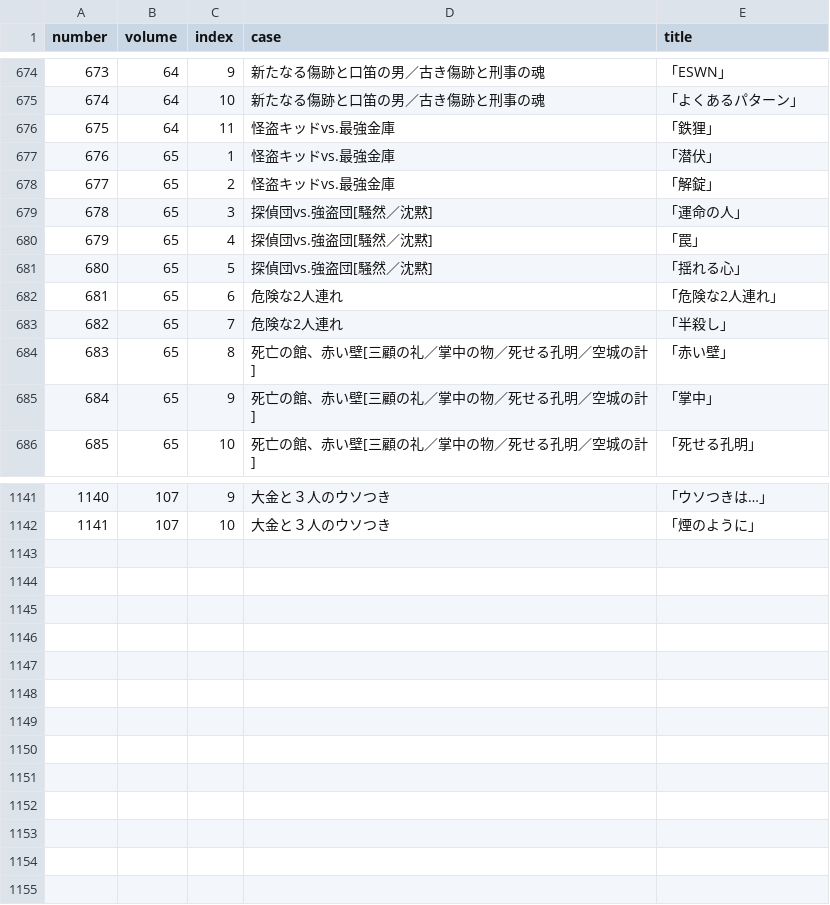
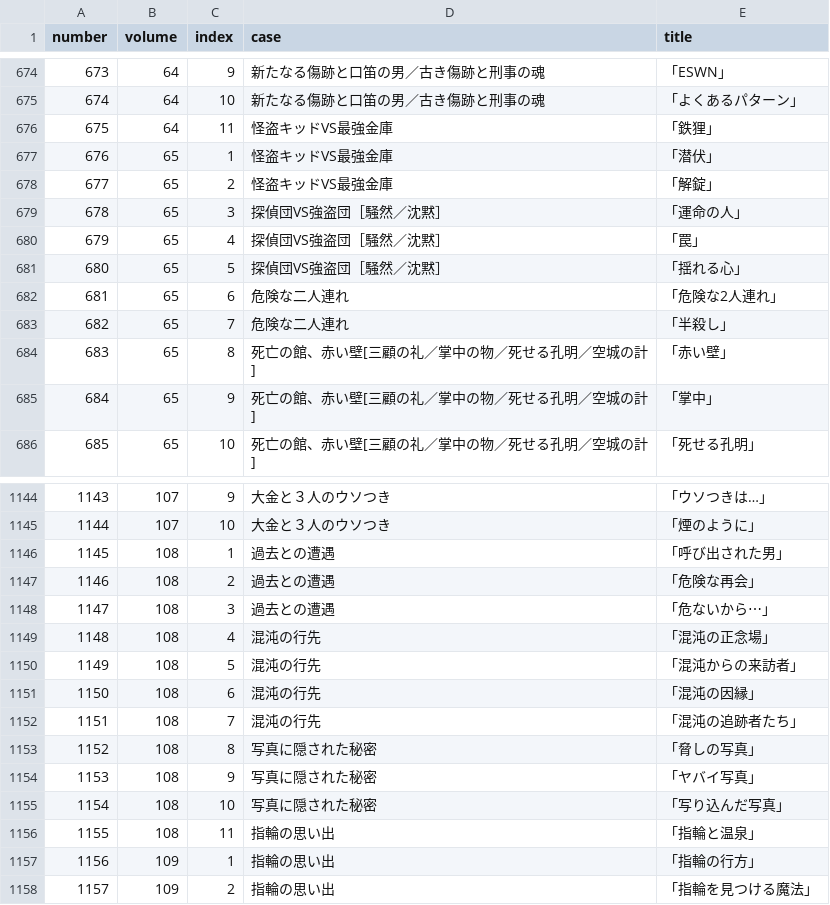
Before and after one commit to L40S38/DetectiveConan-Database, a CSV file: dataset_csv/Volume-Index-Case-Title.csv, drawn as a sheet; only a part is shown, gaps mark what is left out; the diff covers the shown part only; the diff names each change by its address in the sheet, - before the commit and + after, or states it on an @@ line.

```diff
--- a/dataset_csv/Volume-Index-Case-Title.csv
+++ b/dataset_csv/Volume-Index-Case-Title.csv
-D676:D678 (case): 怪盗キッドvs.最強金庫
+D676:D678 (case): 怪盗キッドVS最強金庫
-D679:D681 (case): 探偵団vs.強盗団[騒然／沈黙]
+D679:D681 (case): 探偵団VS強盗団［騒然／沈黙］
-D682:D683 (case): 危険な2人連れ
+D682:D683 (case): 危険な二人連れ
@@ column A (number) renumbered between rows 1102 and 1145 @@
+row 1146: 1145 | 108 | 1 | 過去との遭遇 | 「呼び出された男」
+row 1147: 1146 | 108 | 2 | 過去との遭遇 | 「危険な再会」
+row 1148: 1147 | 108 | 3 | 過去との遭遇 | 「危ないから⋯」
+row 1149: 1148 | 108 | 4 | 混沌の行先 | 「混沌の正念場」
+row 1150: 1149 | 108 | 5 | 混沌の行先 | 「混沌からの来訪者」
+row 1151: 1150 | 108 | 6 | 混沌の行先 | 「混沌の因縁」
+row 1152: 1151 | 108 | 7 | 混沌の行先 | 「混沌の追跡者たち」
+row 1153: 1152 | 108 | 8 | 写真に隠された秘密 | 「脅しの写真」
+row 1154: 1153 | 108 | 9 | 写真に隠された秘密 | 「ヤバイ写真」
+row 1155: 1154 | 108 | 10 | 写真に隠された秘密 | 「写り込んだ写真」
+row 1156: 1155 | 108 | 11 | 指輪の思い出 | 「指輪と温泉」
+row 1157: 1156 | 109 | 1 | 指輪の思い出 | 「指輪の行方」
+row 1158: 1157 | 109 | 2 | 指輪の思い出 | 「指輪を見つける魔法」
```
Also changed, not shown: 3 added rows and 96 edited cells elsewhere in this file, dataset_csv/Title-GuestCharacter.csv, dataset_csv/Title-MainCharacter.csv, 3 other files.
